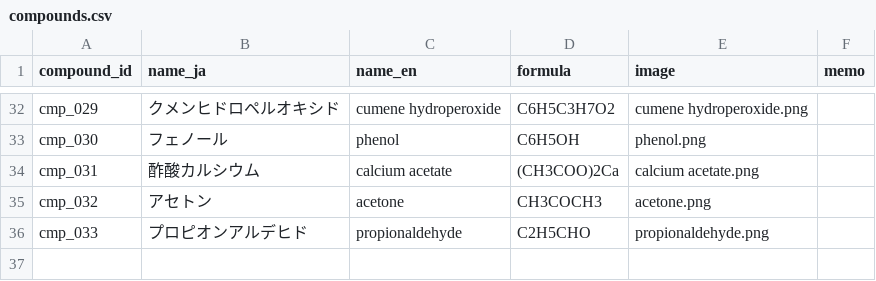
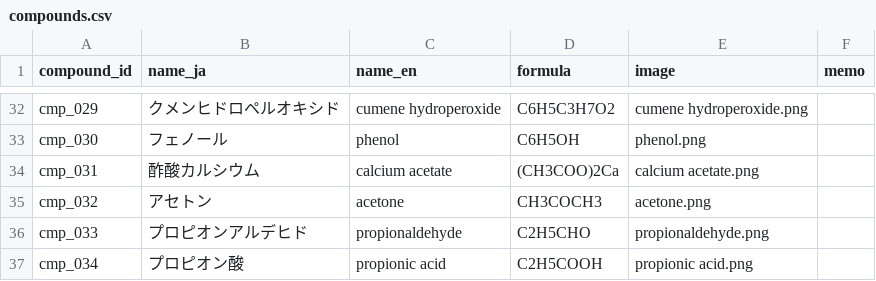
Before and after one commit to milcoco87-cpu/organic-chemistry-app, a CSV file: compounds.csv, drawn as a sheet; only a part is shown, gaps mark what is left out; the diff names each change by its address in the sheet, - before the commit and + after, or states it on an @@ line.

Commit message:
Register compound cmp_034

```diff
--- a/compounds.csv
+++ b/compounds.csv
+row 37: cmp_034 | プロピオン酸 | propionic acid | C2H5COOH | propionic acid.png
```
Also changed, not shown: 1 other file.
